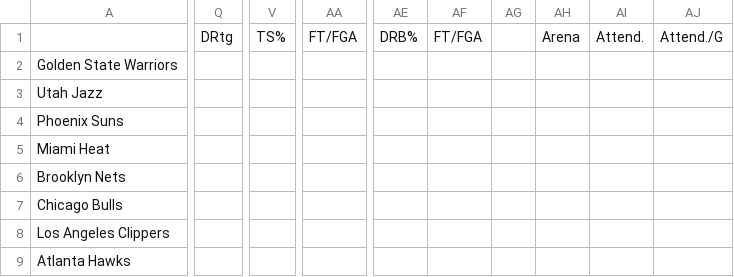
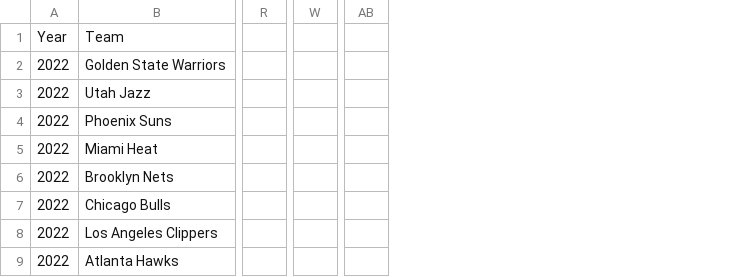
Before and after one commit to aaronpetryio/learning-basketball-analytics, a CSV file: data/nba_adv_stats_2022.csv, drawn as a sheet; only a part is shown, gaps mark what is left out; removed rows and columns are numbered as before the commit, all else as after; rows hold the shown columns only; the diff names each change by its address in the sheet, - before the commit and + after, or states it on an @@ line.

Commit message:
added multi-year funcitonality and year column

```diff
--- a/data/nba_adv_stats_2022.csv
+++ b/data/nba_adv_stats_2022.csv
+column A, rows 2-9: all 2022
-column Q, empty
+column R, empty
-column V, empty
+column W, empty
-column AA, empty
+column AB, empty
-column AE, empty
-column AF, empty
-column AG, empty
-column AH, empty
-column AI, empty
-column AJ, empty
-row 1:  | DRtg | TS% | FT/FGA | DRB% | FT/FGA |  | Arena | Attend. | Attend./G
+row 1: Year | Team
```
Also changed, not shown: 1 other file.
